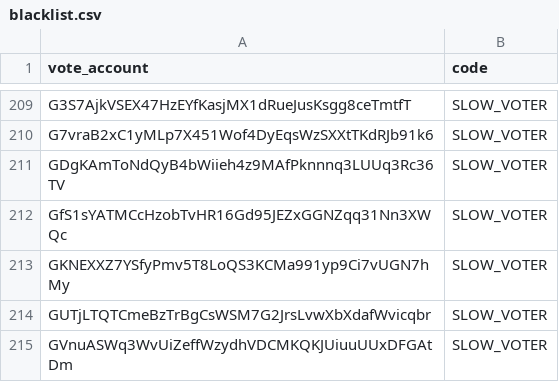
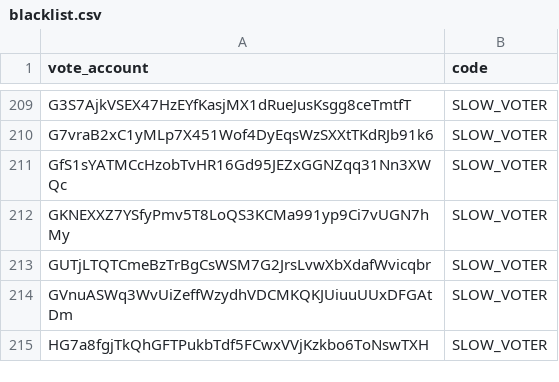
Before and after one commit to marinade-finance/delegation-strategy-2, a CSV file: blacklist.csv, drawn as a sheet; only a part is shown, gaps mark what is left out; the shorter side is filled out with more unchanged rows; the diff names each change by its address in the sheet, - before the commit and + after, or states it on an @@ line.

Commit message:
Update blacklist.csv (#136)
Remove GDgKAmToNdQyB4bWiieh4z9MAfPknnnq3LUUq3Rc36TV from the blacklist

```diff
--- a/blacklist.csv
+++ b/blacklist.csv
-row 211: GDgKAmToNdQyB4bWiieh4z9MAfPknnnq3LUUq3Rc36TV | SLOW_VOTER
```
